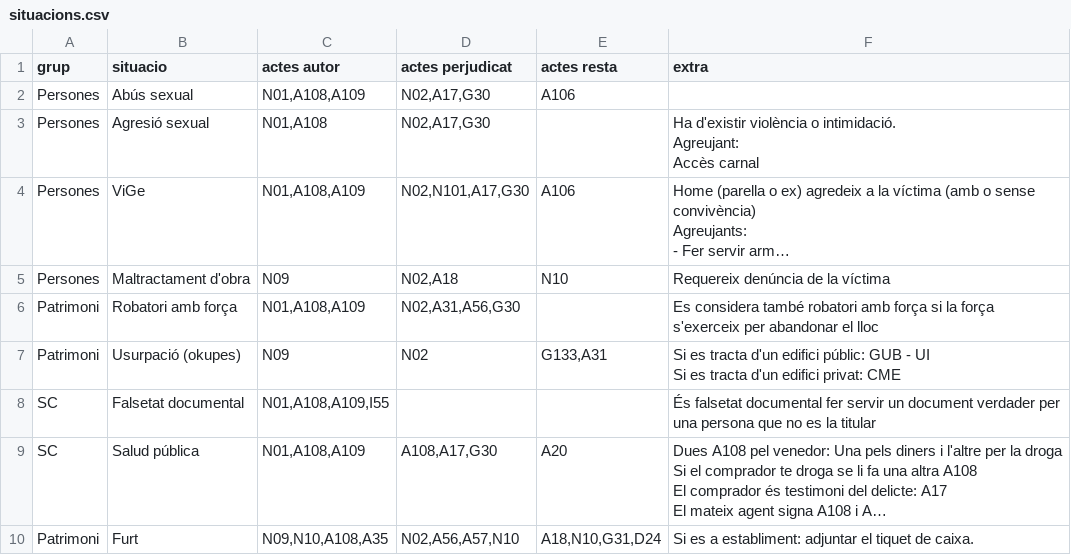
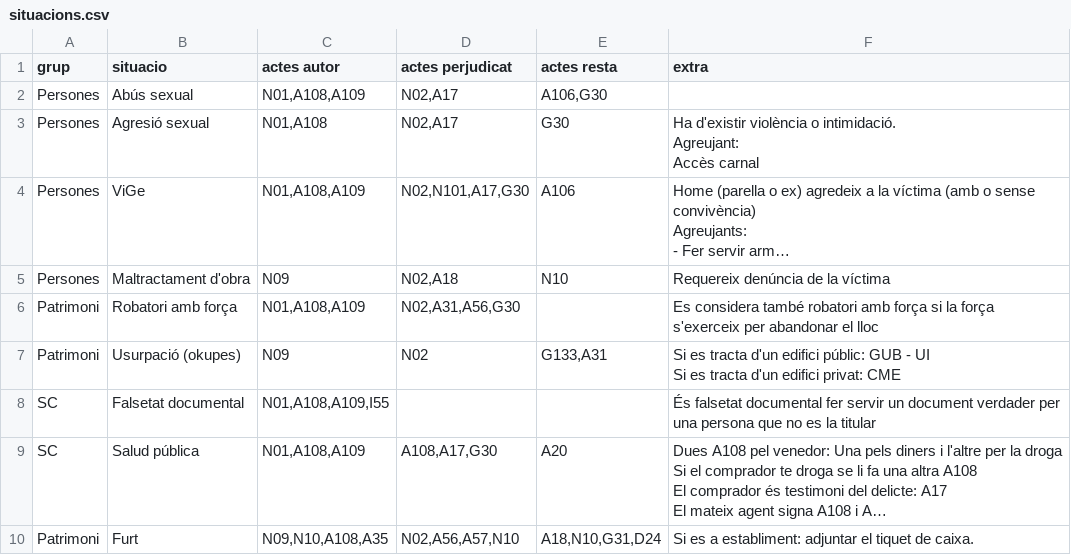
Before and after one commit to zaulin/GUB, a CSV file: actes/situacions.csv, drawn as a sheet; only a part is shown; long unchanged cells end in …; the diff names each change by its address in the sheet, - before the commit and + after, or states it on an @@ line.

Commit message:
Update situacions.csv

```diff
--- a/actes/situacions.csv
+++ b/actes/situacions.csv
-D2:D3 (actes perjudicat): N02,A17,G30
+D2:D3 (actes perjudicat): N02,A17
-E2 (actes resta): A106
+E2 (actes resta): A106,G30
-E3 (actes resta): (empty)
+E3 (actes resta): G30
```
